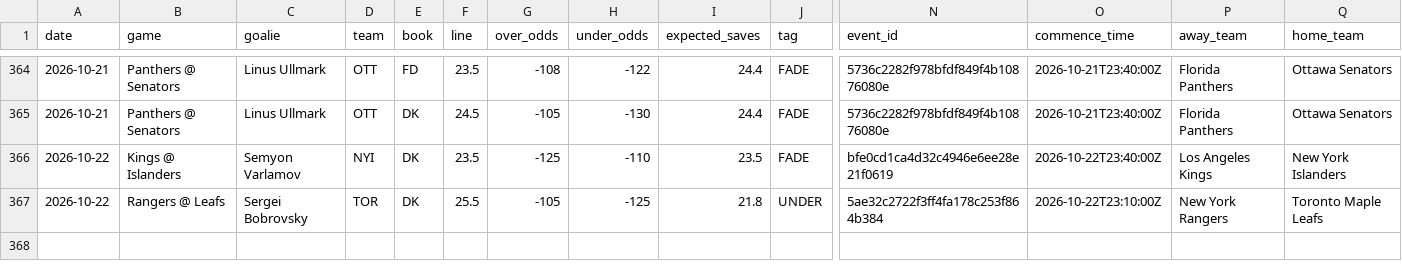
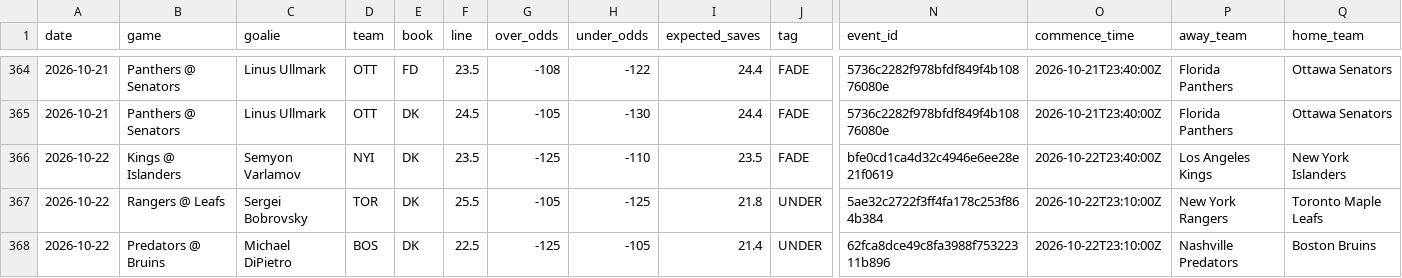
Before and after one commit to phumbad-lab/nhl-saves-alerts, a CSV file: picks.csv, drawn as a sheet; only a part is shown, gaps mark what is left out; rows hold the shown columns only; the diff names each change by its address in the sheet, - before the commit and + after, or states it on an @@ line.

```diff
--- a/picks.csv
+++ b/picks.csv
+row 368: 2026-10-22 | Predators @ Bruins | Michael DiPietro | BOS | DK | 22.5 | -125 | -105 | 21.4 | UNDER | 62fca8dce49c8fa3988f75322311b896 | 2026-10-22T23:10:00Z | Nashville Predators | Boston Bruins
```
Also changed, not shown: 1 other file.
